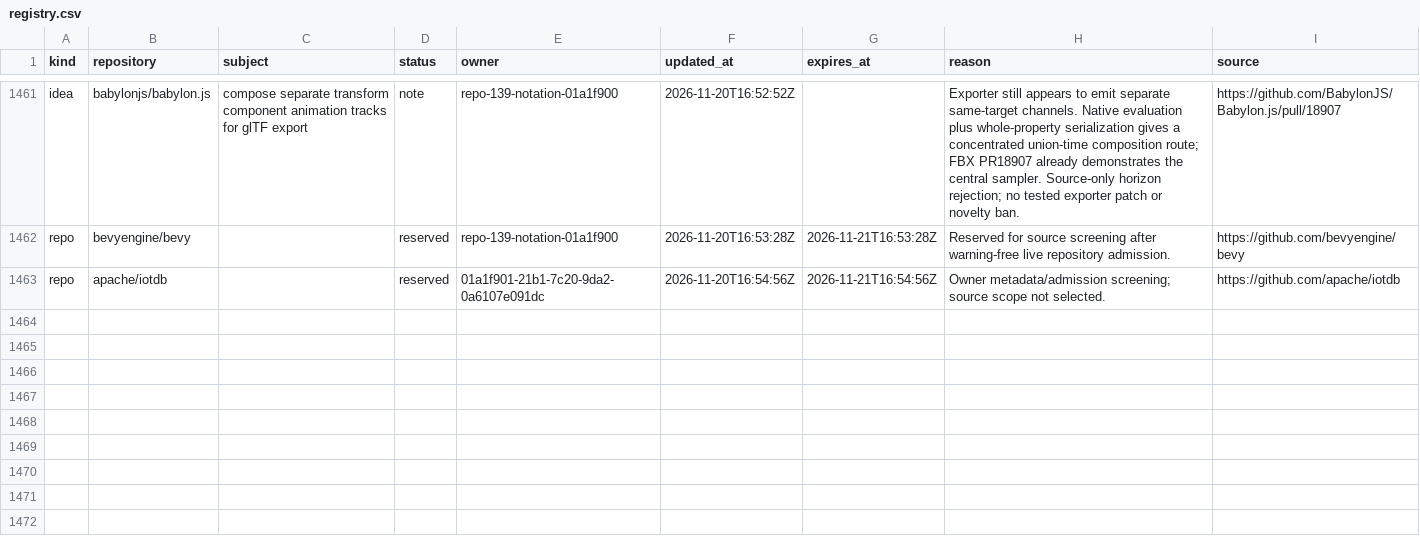
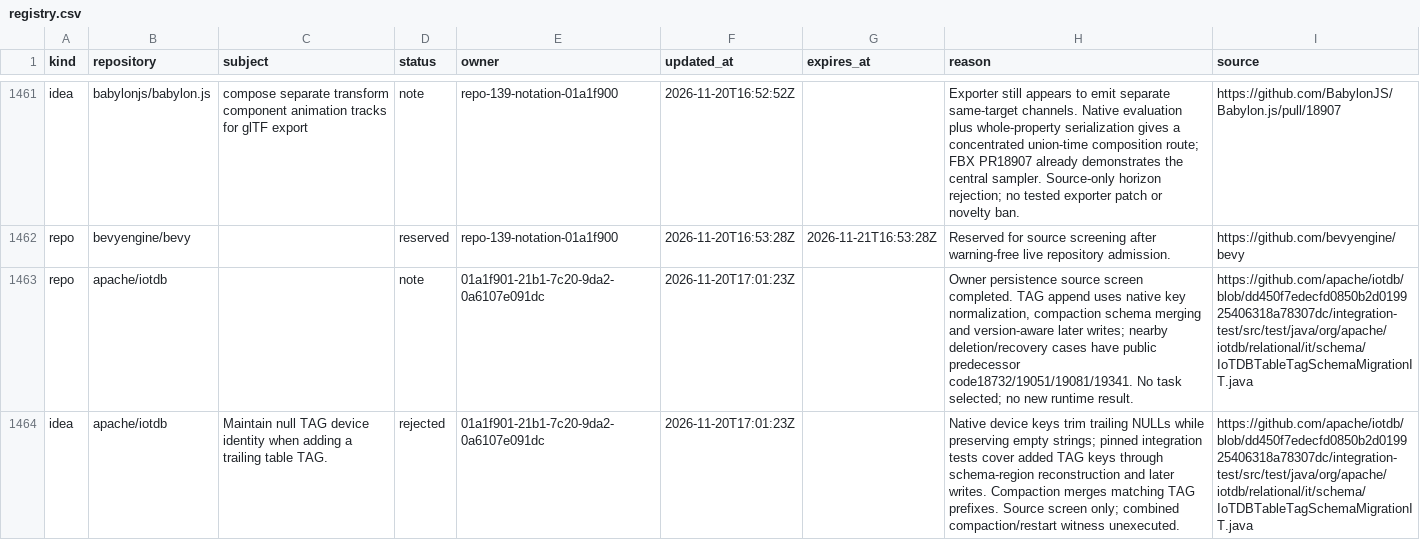
Before and after one commit to samridh-girdhar/disallowed-repos, a CSV file: registry.csv, drawn as a sheet; only a part is shown, gaps mark what is left out; the diff names each change by its address in the sheet, - before the commit and + after, or states it on an @@ line.

Commit message:
Release IoTDB screen and record native TAG identity support

```diff
--- a/registry.csv
+++ b/registry.csv
-D1463 (status): reserved
+D1463 (status): note
-F1463 (updated_at): 2026-11-20T16:54:56Z
+F1463 (updated_at): 2026-11-20T17:01:23Z
-G1463 (expires_at): 2026-11-21T16:54:56Z
+G1463 (expires_at): (empty)
-H1463 (reason): Owner metadata/admission screening; source scope not selected.
+H1463 (reason): Owner persistence source screen completed. TAG append uses native key normalization, compaction schema merging and version-aware later writes; nearby deletion/recovery cases have public predecessor code18732/19051/19081/19341. No task selected; no new runtime result.
-I1463 (source): https://github.com/apache/iotdb
+I1463 (source): https://github.com/apache/iotdb/blob/dd450f7edecfd0850b2d019925406318a78307dc/integration-test/src/test/java/org/apache/iotdb/relational/it/schema/IoTDBTableTagSchemaMigrationIT.java
+row 1464: idea | apache/iotdb | Maintain null TAG device identity when adding a trailing table TAG. | rejected | 01a1f901-21b1-7c20-9da2-0a6107e091dc | 2026-11-20T17:01:23Z |  | Native device keys trim trailing NULLs while preserving empty strings; pinned integration tests cover added TAG keys through schema-region reconstruction and later writes. Compaction merges matching TAG prefixes. Source screen only; combined compaction/restart witness unexecuted. | https://github.com/apache/iotdb/blob/dd450f7edecfd0850b2d019925406318a78307dc/integration-test/src/test/java/org/apache/iotdb/relational/it/schema/IoTDBTableTagSchemaMigrationIT.java
```
